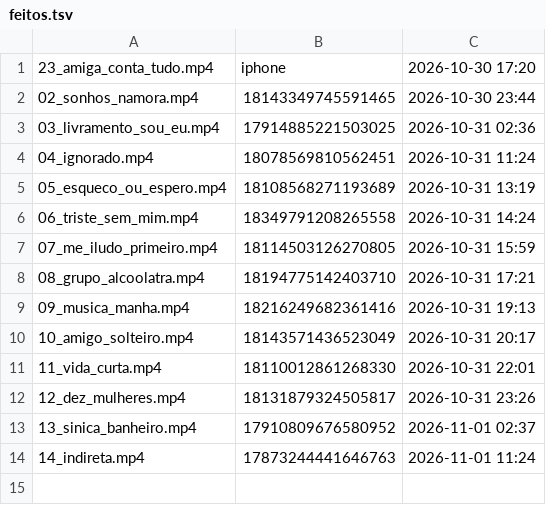
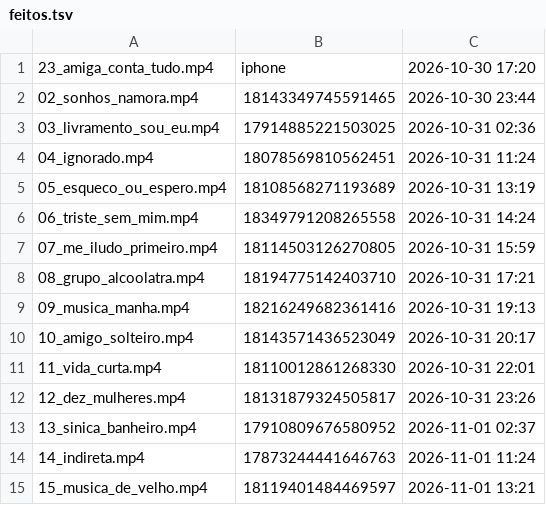
Before and after one commit to brindoapp/reels-teste, a TSV file: contas/leeleo/feitos.tsv, drawn as a sheet.

Commit message:
postado 2026-11-01_1321

```diff
--- a/contas/leeleo/feitos.tsv
+++ b/contas/leeleo/feitos.tsv
@@ -14 +14,2 @@
 14_indireta.mp4	17873244441646763	2026-11-01 11:24
+15_musica_de_velho.mp4	18119401484469597	2026-11-01 13:21
```
